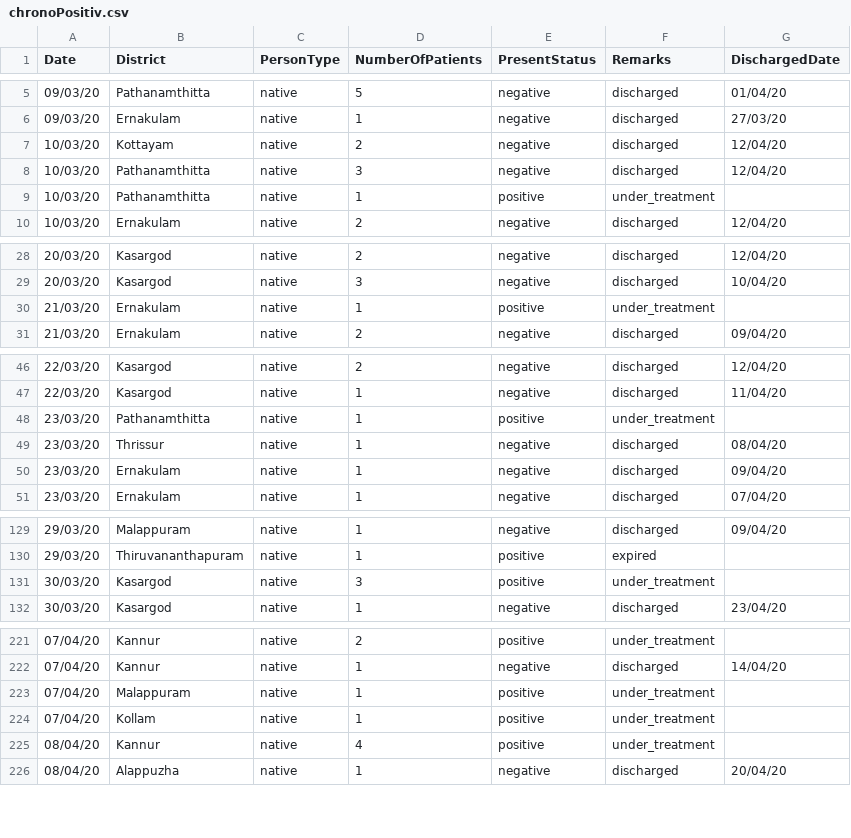
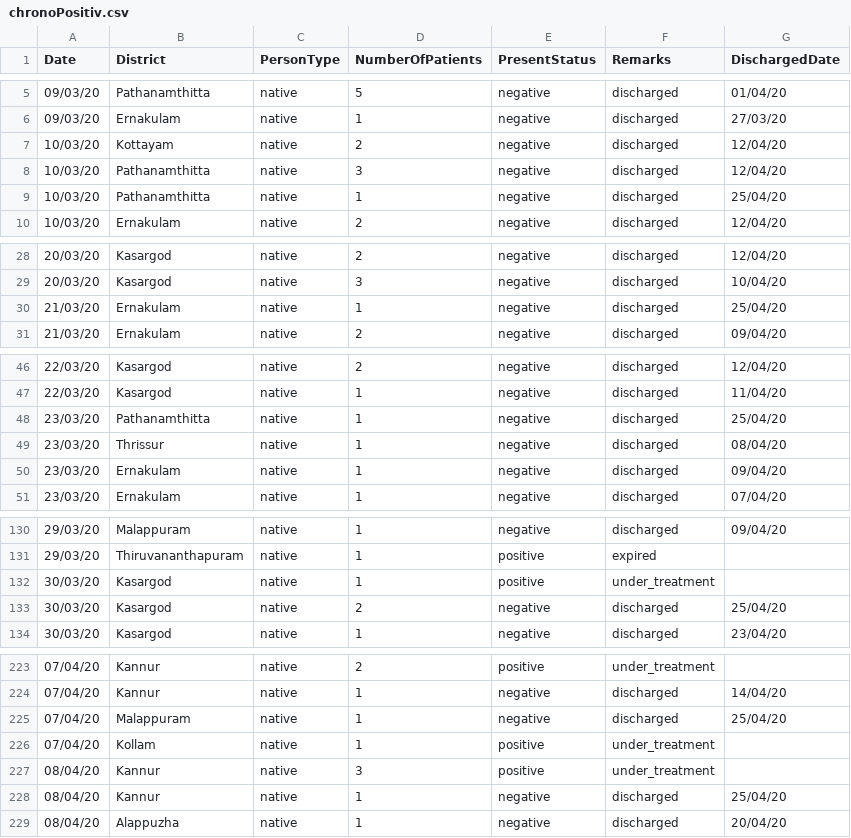
Before and after one commit to sandyiswell/covid19Kerala, a CSV file: chronoPositiv.csv, drawn as a sheet; only a part is shown, gaps mark what is left out; the diff covers the shown part only.

```diff
--- a/chronoPositiv.csv
+++ b/chronoPositiv.csv
@@ -8,3 +8,3 @@ Date,District,PersonType,NumberOfPatients,PresentStatus,Remarks,DischargedDate
 10/03/20,Pathanamthitta,native,3,negative,discharged,12/04/20
-10/03/20,Pathanamthitta,native,1,positive,under_treatment,
+10/03/20,Pathanamthitta,native,1,negative,discharged,25/04/20
 10/03/20,Ernakulam,native,2,negative,discharged,12/04/20
@@ -29,3 +29,3 @@ Date,District,PersonType,NumberOfPatients,PresentStatus,Remarks,DischargedDate
 20/03/20,Kasargod,native,3,negative,discharged,10/04/20
-21/03/20,Ernakulam,native,1,positive,under_treatment,
+21/03/20,Ernakulam,native,1,negative,discharged,25/04/20
 21/03/20,Ernakulam,native,2,negative,discharged,09/04/20
@@ -47,3 +47,3 @@ Date,District,PersonType,NumberOfPatients,PresentStatus,Remarks,DischargedDate
 22/03/20,Kasargod,native,1,negative,discharged,11/04/20
-23/03/20,Pathanamthitta,native,1,positive,under_treatment,
+23/03/20,Pathanamthitta,native,1,negative,discharged,25/04/20
 23/03/20,Thrissur,native,1,negative,discharged,08/04/20
@@ -130,3 +131,4 @@ Date,District,PersonType,NumberOfPatients,PresentStatus,Remarks,DischargedDate
 29/03/20,Thiruvananthapuram,native,1,positive,expired,
-30/03/20,Kasargod,native,3,positive,under_treatment,
+30/03/20,Kasargod,native,1,positive,under_treatment,
+30/03/20,Kasargod,native,2,negative,discharged,25/04/20
 30/03/20,Kasargod,native,1,negative,discharged,23/04/20
@@ -222,5 +224,6 @@ Date,District,PersonType,NumberOfPatients,PresentStatus,Remarks,DischargedDate
 07/04/20,Kannur,native,1,negative,discharged,14/04/20
-07/04/20,Malappuram,native,1,positive,under_treatment,
+07/04/20,Malappuram,native,1,negative,discharged,25/04/20
 07/04/20,Kollam,native,1,positive,under_treatment,
-08/04/20,Kannur,native,4,positive,under_treatment,
+08/04/20,Kannur,native,3,positive,under_treatment,
+08/04/20,Kannur,native,1,negative,discharged,25/04/20
 08/04/20,Alappuzha ,native,1,negative,discharged,20/04/20
```
Also changed, not shown: 8 added rows and 29 edited cells elsewhere in this file, datta2.csv.
